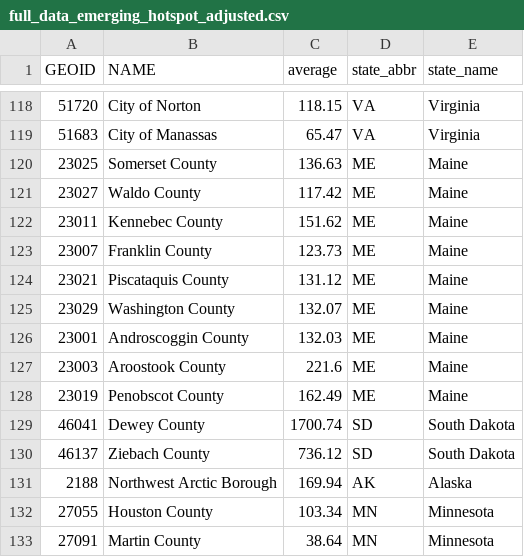
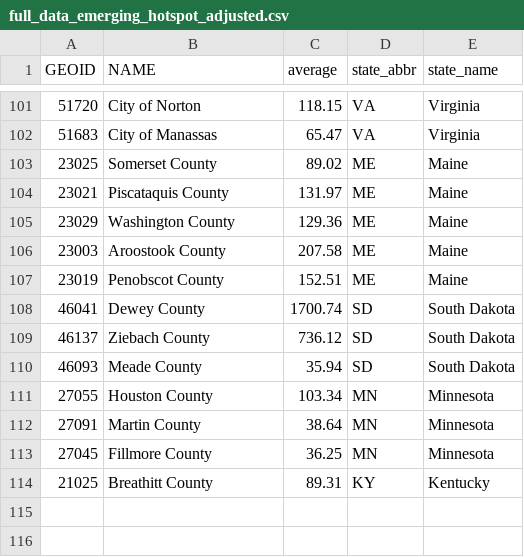
Before and after one commit to GeoDaCenter/covid, a CSV file: weekly-report/csvs/full_data_emerging_hotspot_adjusted.csv, drawn as a sheet; only a part is shown, gaps mark what is left out; the diff covers the shown part only.

```diff
--- a/weekly-report/csvs/full_data_emerging_hotspot_adjusted.csv
+++ b/weekly-report/csvs/full_data_emerging_hotspot_adjusted.csv
@@ -119,15 +102,13 @@ GEOID,NAME,average,state_abbr,state_name
 51683,City of Manassas,65.47,VA,Virginia
-23025,Somerset County ,136.63,ME,Maine
-23027,Waldo County ,117.42,ME,Maine
-23011,Kennebec County ,151.62,ME,Maine
-23007,Franklin County ,123.73,ME,Maine
-23021,Piscataquis County ,131.12,ME,Maine
-23029,Washington County ,132.07,ME,Maine
-23001,Androscoggin County ,132.03,ME,Maine
-23003,Aroostook County ,221.6,ME,Maine
-23019,Penobscot County ,162.49,ME,Maine
+23025,Somerset County ,89.02,ME,Maine
+23021,Piscataquis County ,131.97,ME,Maine
+23029,Washington County ,129.36,ME,Maine
+23003,Aroostook County ,207.58,ME,Maine
+23019,Penobscot County ,152.51,ME,Maine
 46041,Dewey County ,1700.74,SD,South Dakota
 46137,Ziebach County ,736.12,SD,South Dakota
-2188,Northwest Arctic Borough ,169.94,AK,Alaska
+46093,Meade County ,35.94,SD,South Dakota
 27055,Houston County ,103.34,MN,Minnesota
 27091,Martin County ,38.64,MN,Minnesota
+27045,Fillmore County ,36.25,MN,Minnesota
+21025,Breathitt County ,89.31,KY,Kentucky
```
Also changed, not shown: 17 removed rows elsewhere in this file, public/csv/covid_confirmed_usafacts_state.csv, public/csv/covid_deaths_usafacts_state.csv, 31 other files.
